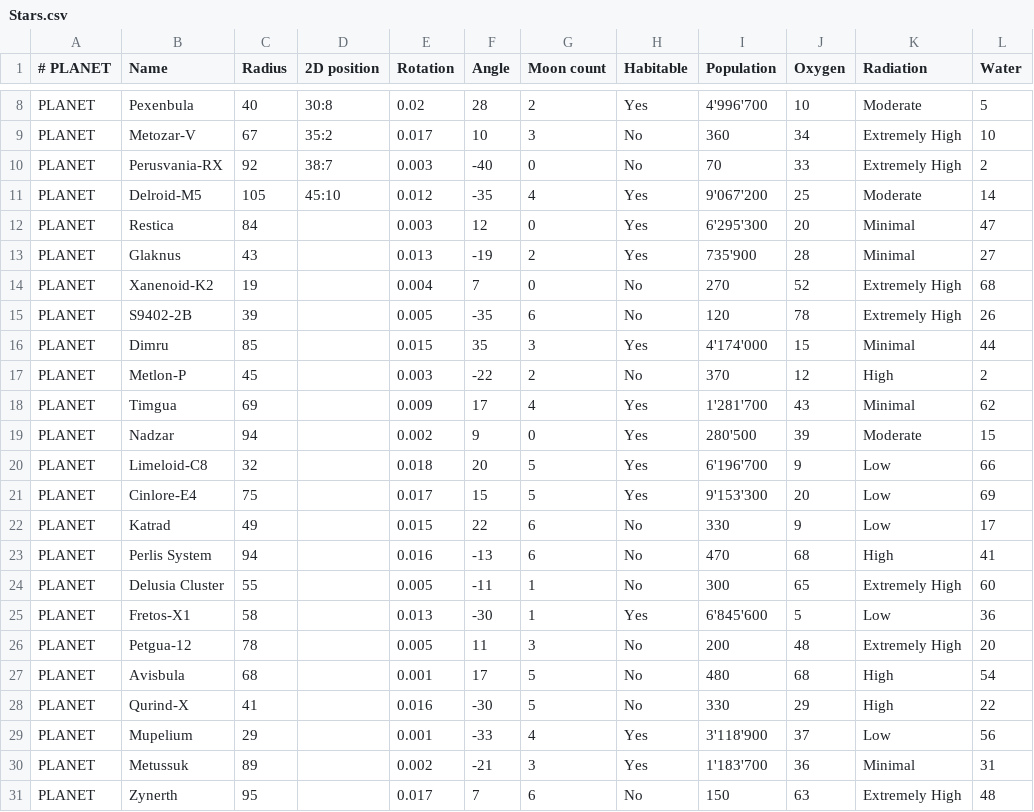
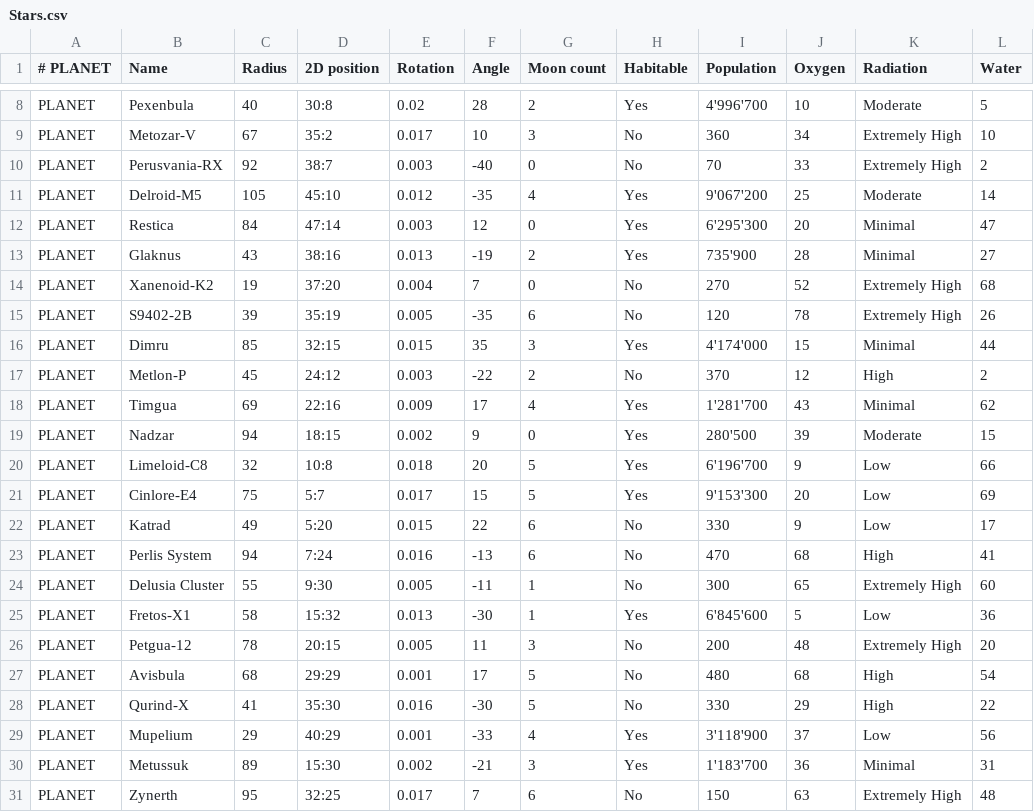
Before and after one commit to AxonneQ/SciFiUI, a CSV file: java/data/Stars.csv, drawn as a sheet; only a part is shown, gaps mark what is left out; the diff names each change by its address in the sheet, - before the commit and + after, or states it on an @@ line.

```diff
--- a/java/data/Stars.csv
+++ b/java/data/Stars.csv
-D12 (2D position): (empty)
+D12 (2D position): 47:14
-D13 (2D position): (empty)
+D13 (2D position): 38:16
-D14 (2D position): (empty)
+D14 (2D position): 37:20
-D15 (2D position): (empty)
+D15 (2D position): 35:19
-D16 (2D position): (empty)
+D16 (2D position): 32:15
-D17 (2D position): (empty)
+D17 (2D position): 24:12
-D18 (2D position): (empty)
+D18 (2D position): 22:16
-D19 (2D position): (empty)
+D19 (2D position): 18:15
-D20 (2D position): (empty)
+D20 (2D position): 10:8
-D21 (2D position): (empty)
+D21 (2D position): 5:7
-D22 (2D position): (empty)
+D22 (2D position): 5:20
-D23 (2D position): (empty)
+D23 (2D position): 7:24
-D24 (2D position): (empty)
+D24 (2D position): 9:30
-D25 (2D position): (empty)
+D25 (2D position): 15:32
-D26 (2D position): (empty)
+D26 (2D position): 20:15
-D27 (2D position): (empty)
+D27 (2D position): 29:29
-D28 (2D position): (empty)
+D28 (2D position): 35:30
-D29 (2D position): (empty)
+D29 (2D position): 40:29
-D30 (2D position): (empty)
+D30 (2D position): 15:30
-D31 (2D position): (empty)
+D31 (2D position): 32:25
```
Also changed, not shown: 1 other file.
